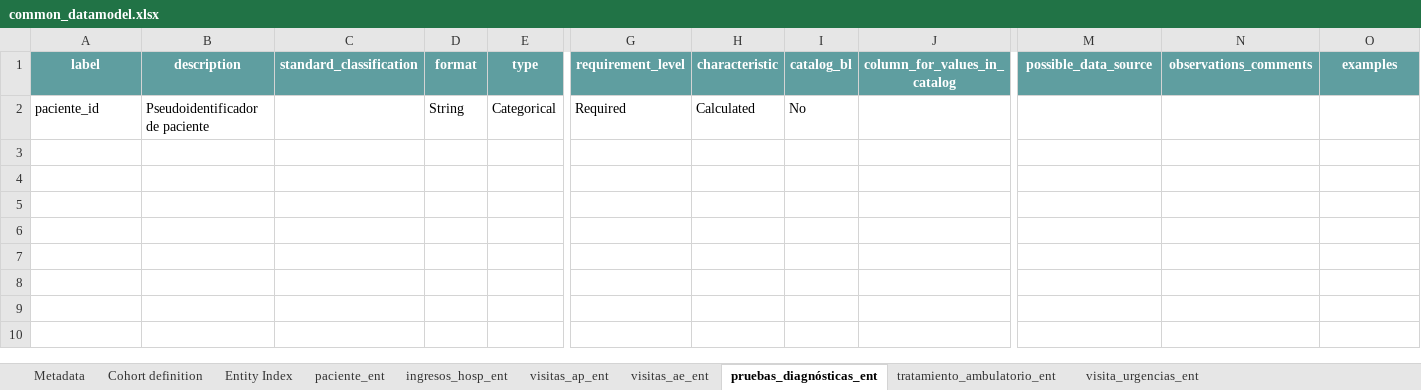
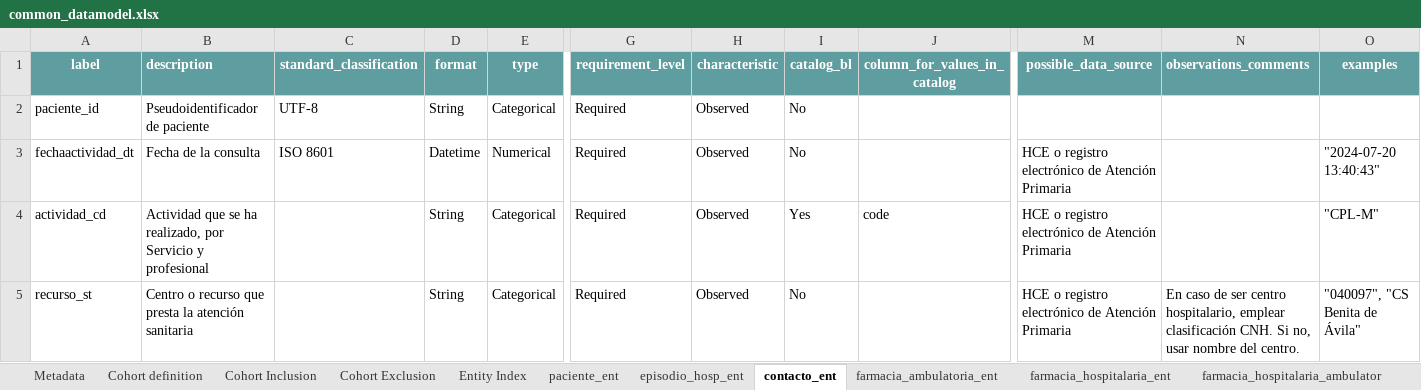
Before and after one commit to cienciadedatosysalud/FECYT_I-P, an Excel workbook: docs/CDM/common_datamodel.xlsx, sheet contacto_ent, drawn as a sheet; only a part is shown, gaps mark what is left out; values as stored, in another font and other column widths than the file's, no borders; rows hold the shown columns only; the diff names each change by its address in the sheet, - before the commit and + after, or states it on an @@ line.

```diff
--- a/docs/CDM/common_datamodel.xlsx (sheet contacto_ent)
+++ b/docs/CDM/common_datamodel.xlsx (sheet contacto_ent)
-sheet tab: visitas_ae_ent
+sheet tab: episodio_hosp_ent
-sheet tab: pruebas_diagnósticas_ent
+sheet tab: contacto_ent
-sheet tab: tratamiento_ambulatorio_ent
+sheet tab: farmacia_ambulatoria_ent
-sheet tab: visita_urgencias_ent
+sheet tab: farmacia_hospitalaria_ent
-sheet tab: ingresos_hosp_ent
-sheet tab: visitas_ap_ent
+sheet tab: Cohort Inclusion
+sheet tab: Cohort Exclusion
+sheet tab: farmacia_hospitalaria_ambulator
-B1 alignment: center
+B1 alignment: left
-N1 alignment: center
+N1 alignment: left
-C2 (standard_classification): (empty)
+C2 (standard_classification): UTF-8
-H2 (characteristic): Calculated
+H2 (characteristic): Observed
+row 3: fechaactividad_dt | Fecha de la consulta | ISO 8601 | Datetime | Numerical | Required | Observed | No |  | HCE o registro electrónico de Atención Primaria |  | "2024-07-20 13:40:43"
+row 4: actividad_cd | Actividad que se ha realizado, por Servicio y profesional |  | String | Categorical | Required | Observed | Yes | code | HCE o registro electrónico de Atención Primaria |  | "CPL-M"
+row 5: recurso_st | Centro o recurso que presta la atención sanitaria |  | String | Categorical | Required | Observed | No |  | HCE o registro electrónico de Atención Primaria | En caso de ser centro hospitalario, emplear clasificación CNH. Si no, usar nombre del centro. | "040097", "CS Benita de Ávila"
```
Also changed, not shown: sheet episodio_hosp_ent, sheet paciente_ent, sheet farmacia_hospitalaria_ent, sheet farmacia_ambulatoria_ent, sheet Entity Index, sheet Cohort definition, 1 more sheet, other sheet tabs, 39 other files.
